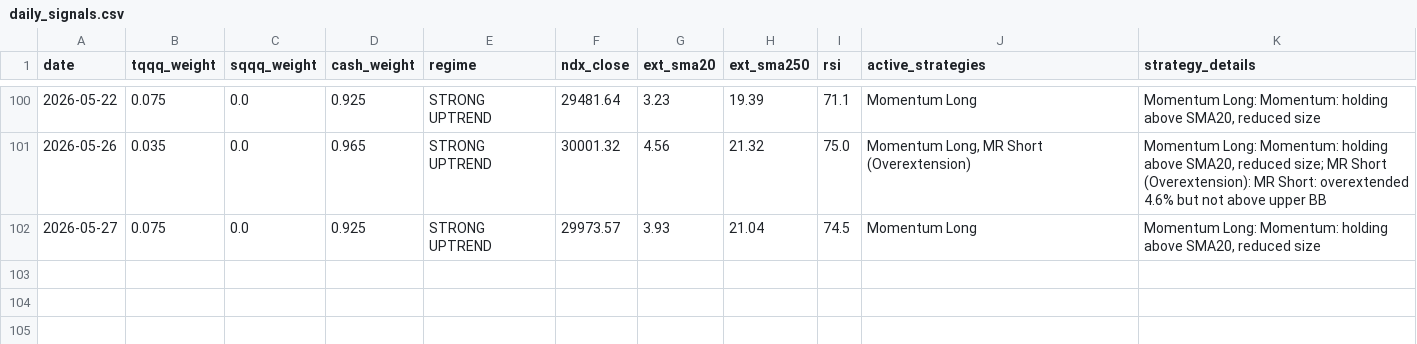
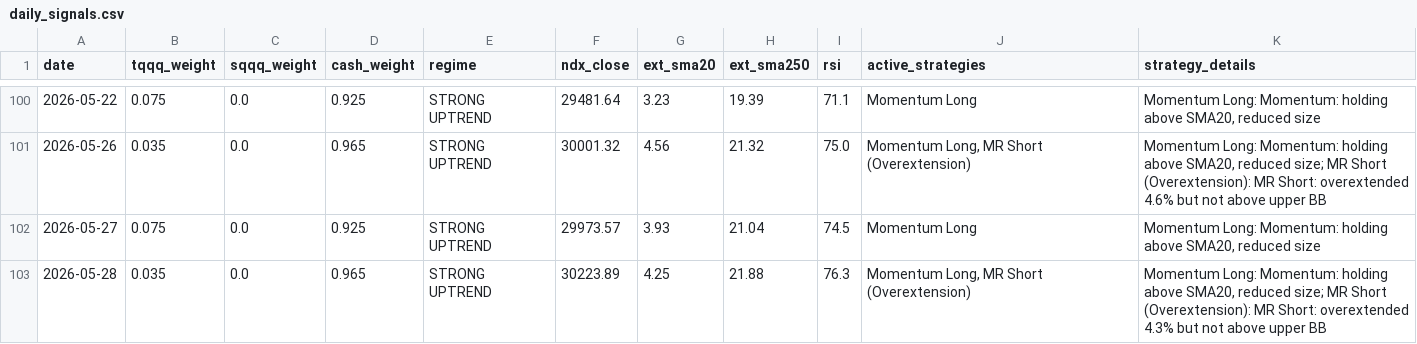
Before and after one commit to bentusk-BT/apex-trade-lab-v2, a CSV file: outputs/daily_signals.csv, drawn as a sheet; only a part is shown, gaps mark what is left out; the diff names each change by its address in the sheet, - before the commit and + after, or states it on an @@ line.

```diff
--- a/outputs/daily_signals.csv
+++ b/outputs/daily_signals.csv
+row 103: 2026-05-28 | 0.035 | 0.0 | 0.965 | STRONG UPTREND | 30223.89 | 4.25 | 21.88 | 76.3 | Momentum Long, MR Short (Overextension) | Momentum Long: Momentum: holding above SMA20, reduced size; MR Short (Overextension): MR Short: overextended 4.3% but not above upper BB
```
Also changed, not shown: outputs/cache/NDX_cache.csv, outputs/cache/QQQ_cache.csv, 7 other files.
